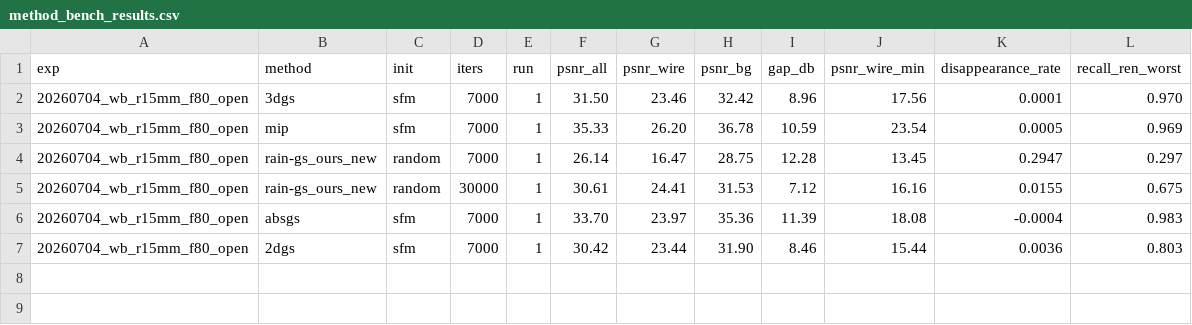
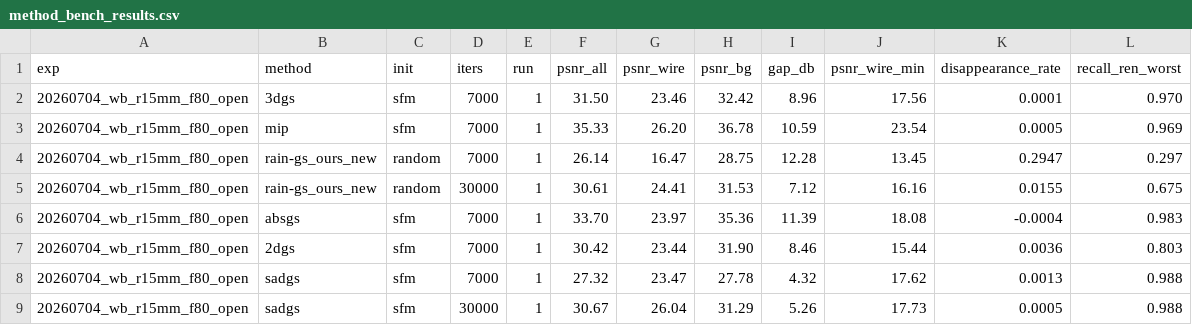
Before and after one commit to bushdoge/3dgs-project, a CSV file: research/wirebench/method_bench_results.csv, drawn as a sheet; the diff names each change by its address in the sheet, - before the commit and + after, or states it on an @@ line.

```diff
--- a/research/wirebench/method_bench_results.csv
+++ b/research/wirebench/method_bench_results.csv
+row 8: 20260704_wb_r15mm_f80_open | sadgs | sfm | 7000 | 1 | 27.32 | 23.47 | 27.78 | 4.32 | 17.62 | 0.0013 | 0.988
+row 9: 20260704_wb_r15mm_f80_open | sadgs | sfm | 30000 | 1 | 30.67 | 26.04 | 31.29 | 5.26 | 17.73 | 0.0005 | 0.988
```
Also changed, not shown: research/wirebench/sweep_results.csv, 1 other file.
